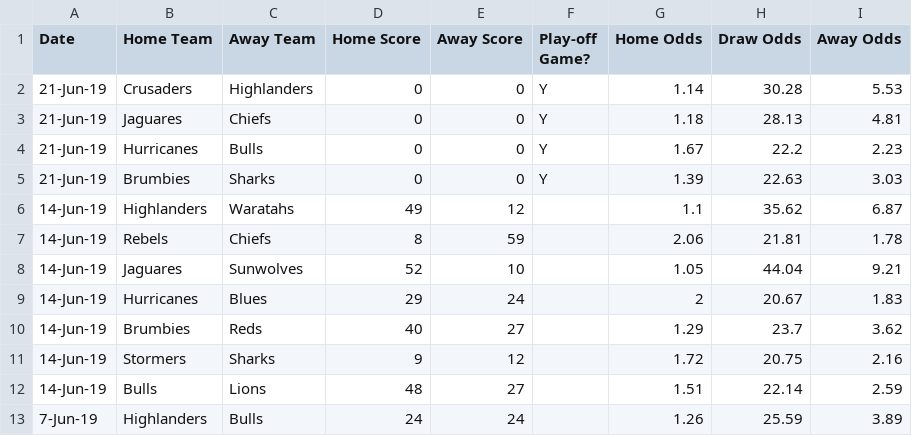
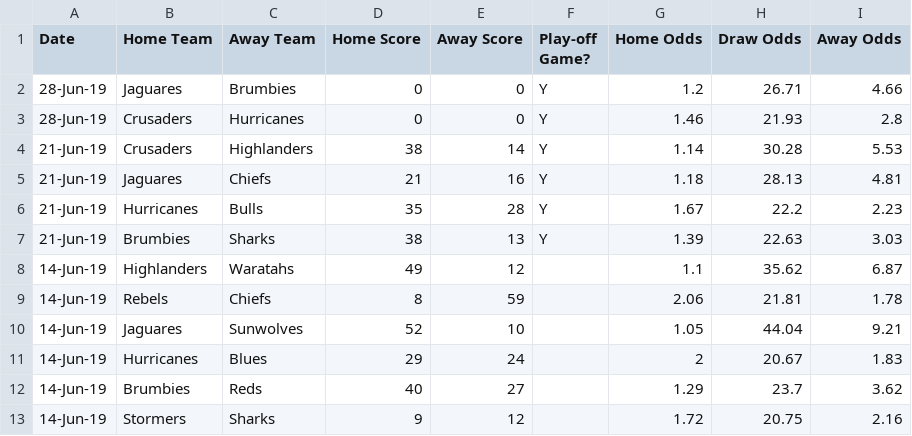
Before and after one commit to kieranbd/superrugby-predictor, a CSV file: super_rugby_oddsportal.csv, drawn as a sheet; only a part is shown; the shorter side is filled out with more unchanged rows.

Commit message:
odds 28 june

```diff
--- a/super_rugby_oddsportal.csv
+++ b/super_rugby_oddsportal.csv
@@ -1,6 +1,8 @@
 Date,Home Team,Away Team,Home Score,Away Score,Play-off Game?,Home Odds,Draw Odds,Away Odds
-21-Jun-19,Crusaders,Highlanders,0,0,Y,1.14,30.28,5.53
-21-Jun-19,Jaguares,Chiefs,0,0,Y,1.18,28.13,4.81
-21-Jun-19,Hurricanes,Bulls,0,0,Y,1.67,22.2,2.23
-21-Jun-19,Brumbies,Sharks,0,0,Y,1.39,22.63,3.03
+28-Jun-19,Jaguares,Brumbies,0,0,Y,1.2,26.71,4.66
+28-Jun-19,Crusaders,Hurricanes,0,0,Y,1.46,21.93,2.8
+21-Jun-19,Crusaders,Highlanders,38,14,Y,1.14,30.28,5.53
+21-Jun-19,Jaguares,Chiefs,21,16,Y,1.18,28.13,4.81
+21-Jun-19,Hurricanes,Bulls,35,28,Y,1.67,22.2,2.23
+21-Jun-19,Brumbies,Sharks,38,13,Y,1.39,22.63,3.03
 14-Jun-19,Highlanders,Waratahs,49,12,,1.1,35.62,6.87
```
